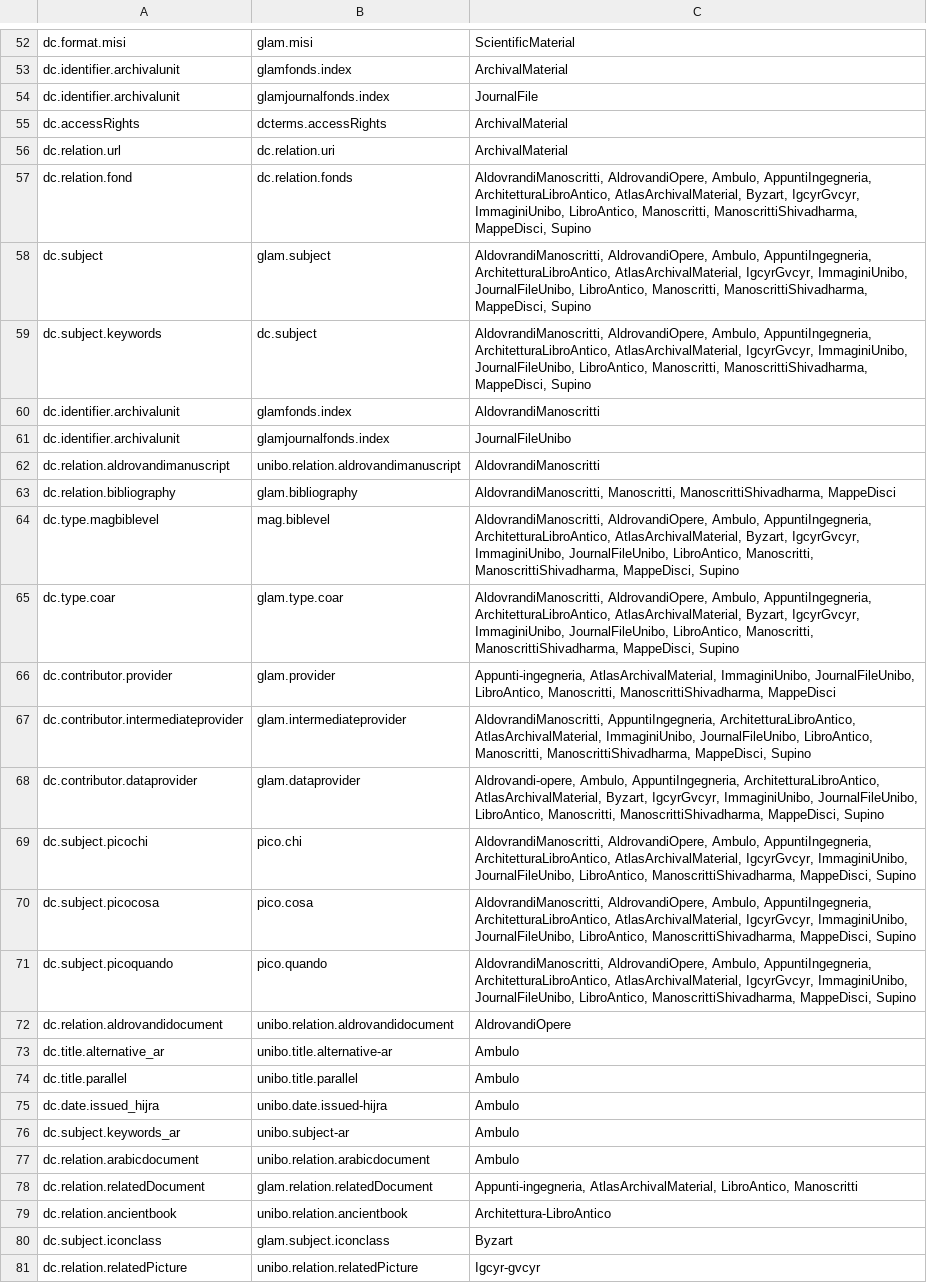
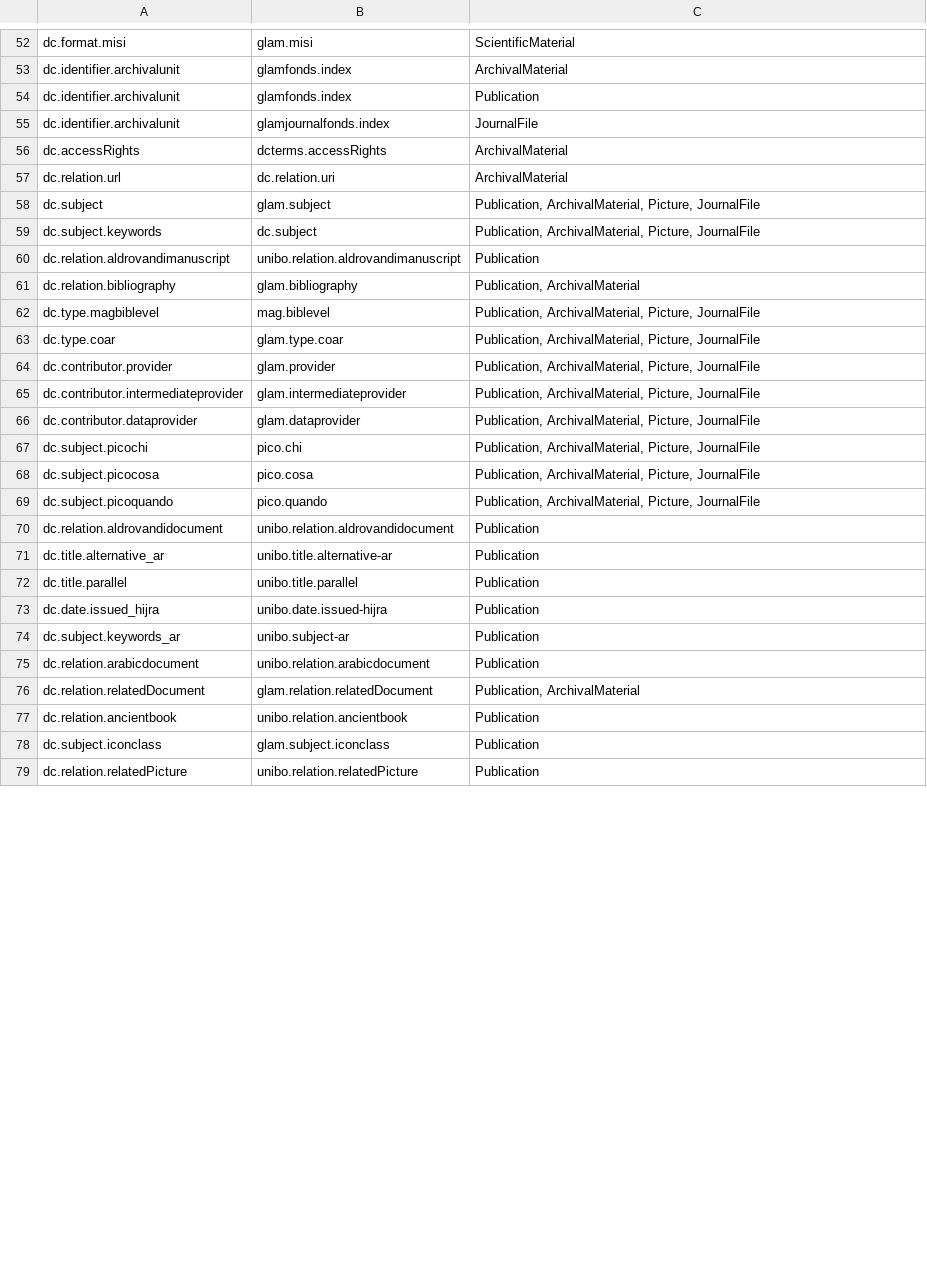
Before and after one commit to 4Science/DSpace, a CSV file: dspace/etc/migration/itemMetadataMigration/metadatamapping.csv, drawn as a sheet; only a part is shown, gaps mark what is left out; removed rows and columns are numbered as before the commit, all else as after; the diff covers the shown part only; the diff names each change by its address in the sheet, - before the commit and + after, or states it on an @@ line.

Commit message:
[CST-17169] update metadata migration with correct entities

```diff
--- a/dspace/etc/migration/itemMetadataMigration/metadatamapping.csv
+++ b/dspace/etc/migration/itemMetadataMigration/metadatamapping.csv
+row 54: dc.identifier.archivalunit | glamfonds.index | Publication
-row 57: dc.relation.fond | dc.relation.fonds | AldovrandiManoscritti, AldrovandiOpere, Ambulo, AppuntiIngegneria, ArchitetturaLibroAntico, AtlasArchivalMaterial, Byzart, IgcyrGvcyr, ImmaginiUnibo, LibroAntico, Manoscritti, ManoscrittiShivadharma, MappeDisci, Supino
-C58:C59: AldovrandiManoscritti, AldrovandiOpere, Ambulo, AppuntiIngegneria, ArchitetturaLibroAntico, AtlasArchivalMaterial, IgcyrGvcyr, ImmaginiUnibo, JournalFileUnibo, LibroAntico, Manoscritti, ManoscrittiShivadharma, MappeDisci, Supino
+C58:C59: Publication, ArchivalMaterial, Picture, JournalFile
-row 60: dc.identifier.archivalunit | glamfonds.index | AldovrandiManoscritti
-row 61: dc.identifier.archivalunit | glamjournalfonds.index | JournalFileUnibo
-C60: AldovrandiManoscritti
+C60: Publication
-C61: AldovrandiManoscritti, Manoscritti, ManoscrittiShivadharma, MappeDisci
+C61: Publication, ArchivalMaterial
-C62:C63: AldovrandiManoscritti, AldrovandiOpere, Ambulo, AppuntiIngegneria, ArchitetturaLibroAntico, AtlasArchivalMaterial, Byzart, IgcyrGvcyr, ImmaginiUnibo, JournalFileUnibo, LibroAntico, Manoscritti, ManoscrittiShivadharma, MappeDisci, Supino
+C62:C63: Publication, ArchivalMaterial, Picture, JournalFile
-C64: Appunti-ingegneria, AtlasArchivalMaterial, ImmaginiUnibo, JournalFileUnibo, LibroAntico, Manoscritti, ManoscrittiShivadharma, MappeDisci
+C64: Publication, ArchivalMaterial, Picture, JournalFile
-C65: AldovrandiManoscritti, AppuntiIngegneria, ArchitetturaLibroAntico, AtlasArchivalMaterial, ImmaginiUnibo, JournalFileUnibo, LibroAntico, Manoscritti, ManoscrittiShivadharma, MappeDisci, Supino
+C65: Publication, ArchivalMaterial, Picture, JournalFile
-C66: Aldrovandi-opere, Ambulo, AppuntiIngegneria, ArchitetturaLibroAntico, AtlasArchivalMaterial, Byzart, IgcyrGvcyr, ImmaginiUnibo, JournalFileUnibo, LibroAntico, Manoscritti, ManoscrittiShivadharma, MappeDisci, Supino
+C66: Publication, ArchivalMaterial, Picture, JournalFile
-C67:C69: AldovrandiManoscritti, AldrovandiOpere, Ambulo, AppuntiIngegneria, ArchitetturaLibroAntico, AtlasArchivalMaterial, IgcyrGvcyr, ImmaginiUnibo, JournalFileUnibo, LibroAntico, ManoscrittiShivadharma, MappeDisci, Supino
+C67:C69: Publication, ArchivalMaterial, Picture, JournalFile
-C70: AldrovandiOpere
+C70: Publication
-C71:C75: Ambulo
+C71:C75: Publication
-C76: Appunti-ingegneria, AtlasArchivalMaterial, LibroAntico, Manoscritti
+C76: Publication, ArchivalMaterial
-C77: Architettura-LibroAntico
+C77: Publication
-C78: Byzart
+C78: Publication
-C79: Igcyr-gvcyr
+C79: Publication
```
Also changed, not shown: 1 added row, 1 removed row and 4 edited cells elsewhere in this file, 1 other file.
